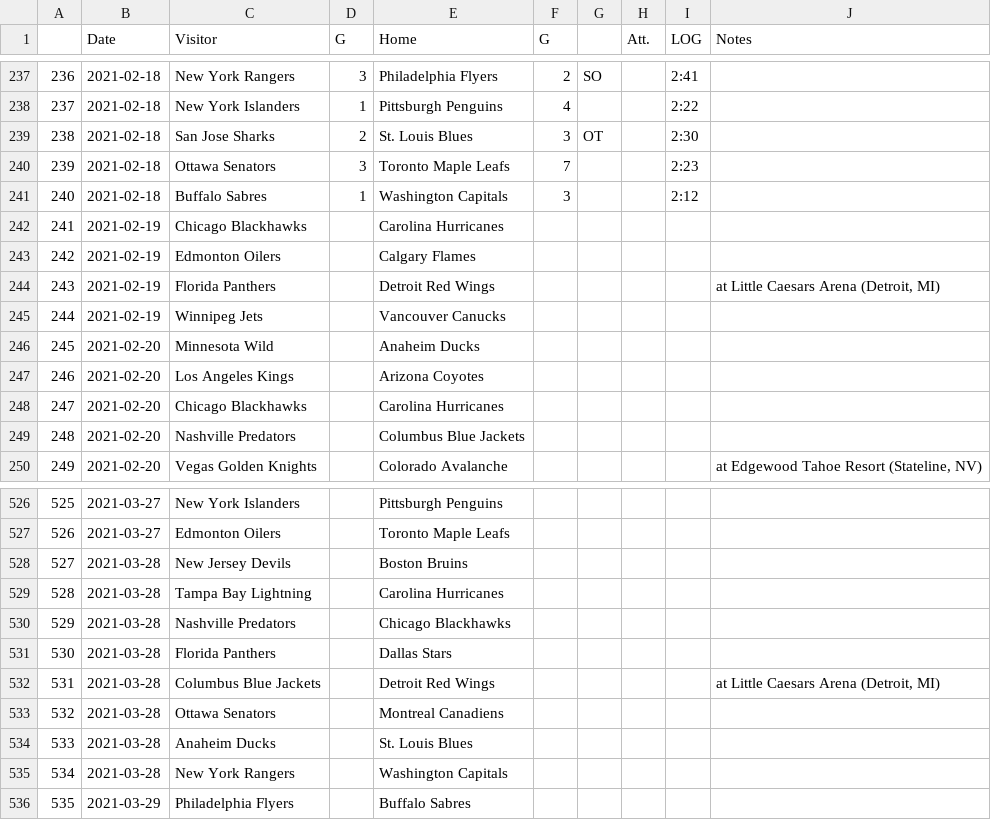
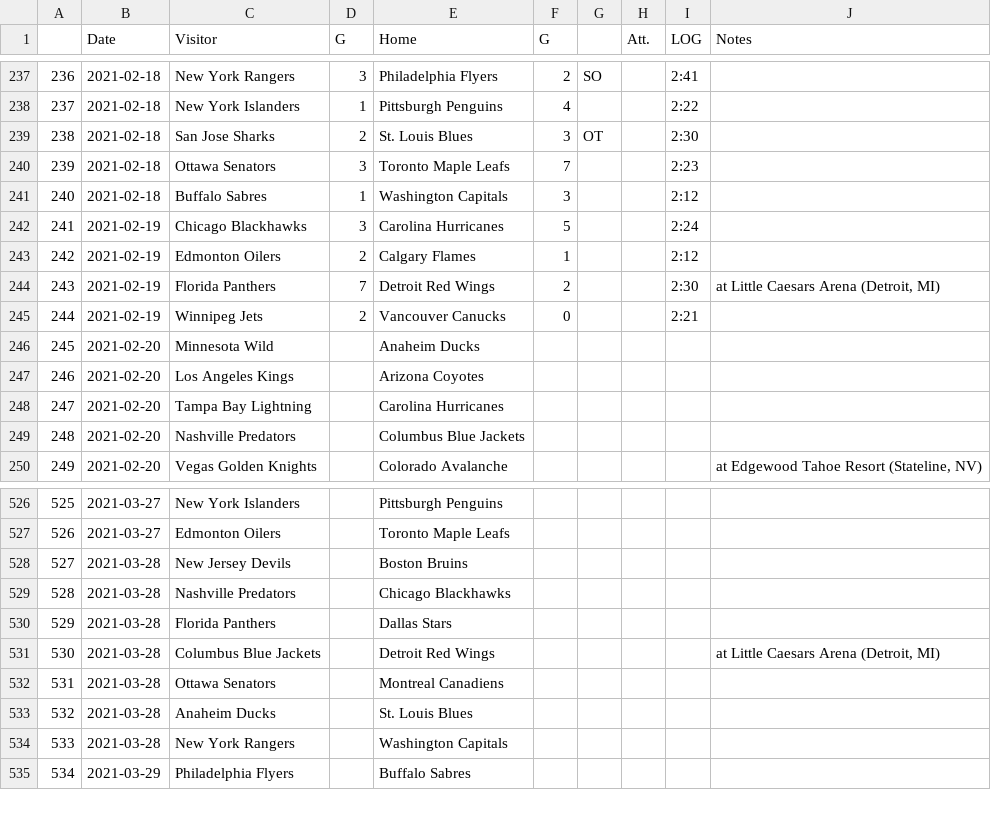
Before and after one commit to pbulsink/HockeyModel, a CSV file: data-raw/20202021.csv, drawn as a sheet; only a part is shown, gaps mark what is left out; removed rows and columns are numbered as before the commit, all else as after; the diff names each change by its address in the sheet, - before the commit and + after, or states it on an @@ line.

```diff
--- a/data-raw/20202021.csv
+++ b/data-raw/20202021.csv
-D242 (G): (empty)
+D242 (G): 3
-F242 (G): (empty)
+F242 (G): 5
-I242 (LOG): (empty)
+I242 (LOG): 2:24
-D243 (G): (empty)
+D243 (G): 2
-F243 (G): (empty)
+F243 (G): 1
-I243 (LOG): (empty)
+I243 (LOG): 2:12
-D244 (G): (empty)
+D244 (G): 7
-F244 (G): (empty)
+F244 (G): 2
-I244 (LOG): (empty)
+I244 (LOG): 2:30
-D245 (G): (empty)
+D245 (G): 2
-F245 (G): (empty)
+F245 (G): 0
-I245 (LOG): (empty)
+I245 (LOG): 2:21
-C248 (Visitor): Chicago Blackhawks
+C248 (Visitor): Tampa Bay Lightning
-row 529: 528 | 2021-03-28 | Tampa Bay Lightning |  | Carolina Hurricanes
@@ column A renumbered from row 529 down @@
```
Also changed, not shown: 11 other files.
